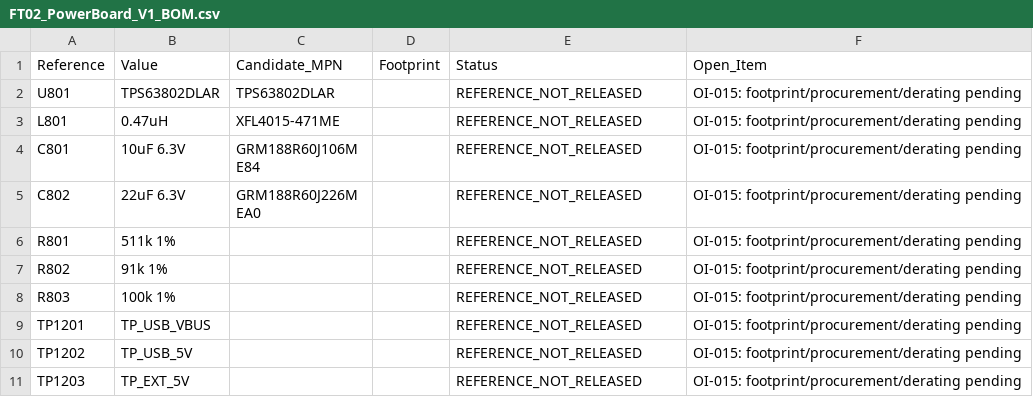
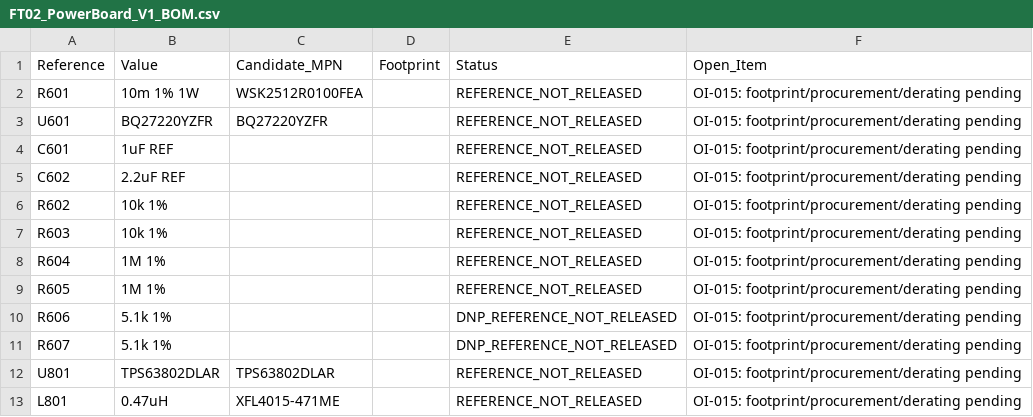
Before and after one commit to yemol/LanternBox, a CSV file: bom/FT02_PowerBoard_V1_BOM.csv, drawn as a sheet; only a part is shown; the shorter side is filled out with more unchanged rows.

```diff
--- a/bom/FT02_PowerBoard_V1_BOM.csv
+++ b/bom/FT02_PowerBoard_V1_BOM.csv
@@ -1,2 +1,12 @@
 Reference,Value,Candidate_MPN,Footprint,Status,Open_Item
+R601,10m 1% 1W,WSK2512R0100FEA,,REFERENCE_NOT_RELEASED,OI-015: footprint/procurement/derating pending
+U601,BQ27220YZFR,BQ27220YZFR,,REFERENCE_NOT_RELEASED,OI-015: footprint/procurement/derating pending
+C601,1uF REF,,,REFERENCE_NOT_RELEASED,OI-015: footprint/procurement/derating pending
+C602,2.2uF REF,,,REFERENCE_NOT_RELEASED,OI-015: footprint/procurement/derating pending
+R602,10k 1%,,,REFERENCE_NOT_RELEASED,OI-015: footprint/procurement/derating pending
+R603,10k 1%,,,REFERENCE_NOT_RELEASED,OI-015: footprint/procurement/derating pending
+R604,1M 1%,,,REFERENCE_NOT_RELEASED,OI-015: footprint/procurement/derating pending
+R605,1M 1%,,,REFERENCE_NOT_RELEASED,OI-015: footprint/procurement/derating pending
+R606,5.1k 1%,,,DNP_REFERENCE_NOT_RELEASED,OI-015: footprint/procurement/derating pending
+R607,5.1k 1%,,,DNP_REFERENCE_NOT_RELEASED,OI-015: footprint/procurement/derating pending
 U801,TPS63802DLAR,TPS63802DLAR,,REFERENCE_NOT_RELEASED,OI-015: footprint/procurement/derating pending
```
Also changed, not shown: 40 other files.
